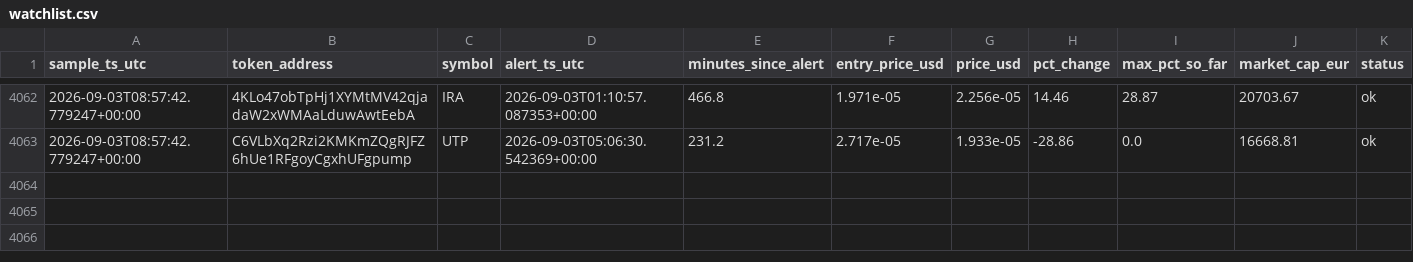
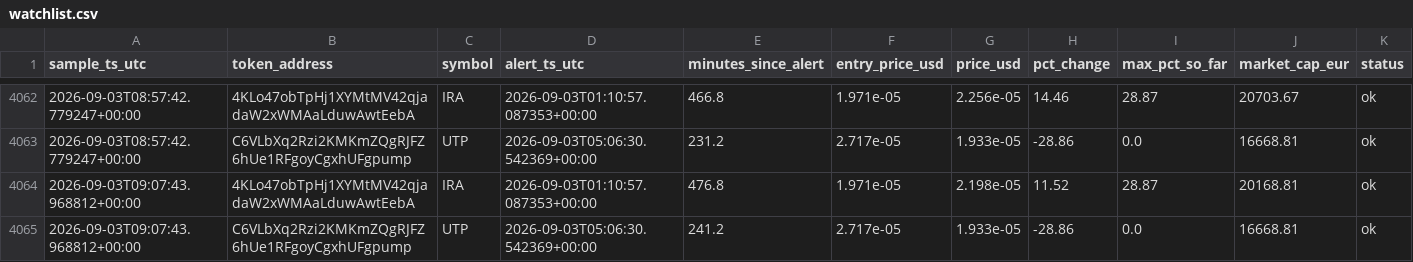
Before and after one commit to bromenie2026-commits/Cointracker, a CSV file: logs/watchlist.csv, drawn as a sheet; only a part is shown, gaps mark what is left out; the diff names each change by its address in the sheet, - before the commit and + after, or states it on an @@ line.

```diff
--- a/logs/watchlist.csv
+++ b/logs/watchlist.csv
+row 4064: 2026-09-03T09:07:43.968812+00:00 | 4KLo47obTpHj1XYMtMV42qjadaW2xWMAaLduwAwtEebA | IRA | 2026-09-03T01:10:57.087353+00:00 | 476.8 | 1.971e-05 | 2.198e-05 | 11.52 | 28.87 | 20168.81 | ok
+row 4065: 2026-09-03T09:07:43.968812+00:00 | C6VLbXq2Rzi2KMKmZQgRJFZ6hUe1RFgoyCgxhUFgpump | UTP | 2026-09-03T05:06:30.542369+00:00 | 241.2 | 2.717e-05 | 1.933e-05 | -28.86 | 0.0 | 16668.81 | ok
```
Also changed, not shown: 1 other file.
